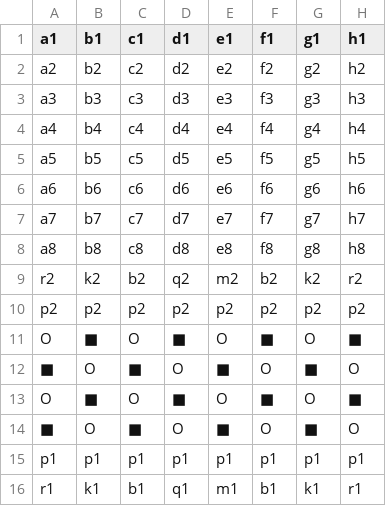
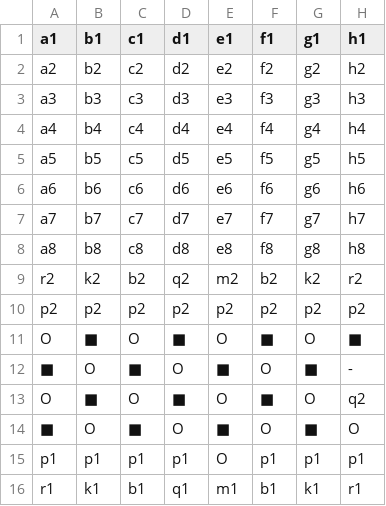
Before and after one commit to Gluke8/Chess-Re-Creation, a CSV file: board.csv, drawn as a sheet.

```diff
--- a/board.csv
+++ b/board.csv
@@ -11,6 +11,6 @@ p2 ,p2 ,p2 ,p2 ,p2 ,p2 ,p2 ,p2
 O  ,■  ,O  ,■  ,O  ,■  ,O  ,■
+■  ,O  ,■  ,O  ,■  ,O  ,■  ,-
+O  ,■  ,O  ,■  ,O  ,■  ,O  ,q2
 ■  ,O  ,■  ,O  ,■  ,O  ,■  ,O
-O  ,■  ,O  ,■  ,O  ,■  ,O  ,■
-■  ,O  ,■  ,O  ,■  ,O  ,■  ,O
-p1 ,p1 ,p1 ,p1 ,p1 ,p1 ,p1 ,p1
+p1 ,p1 ,p1 ,p1 ,O  ,p1 ,p1 ,p1
 r1 ,k1 ,b1 ,q1 ,m1 ,b1 ,k1 ,r1
```
Also changed, not shown: 12 other files.
